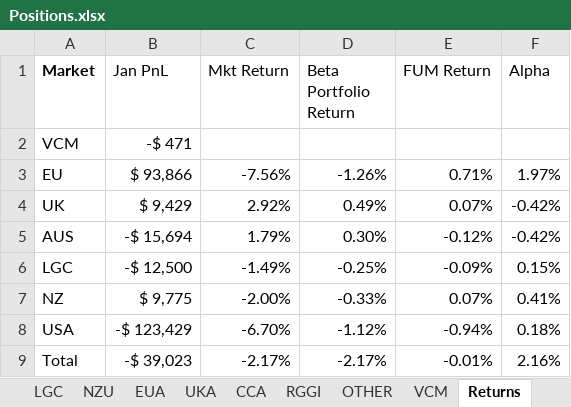
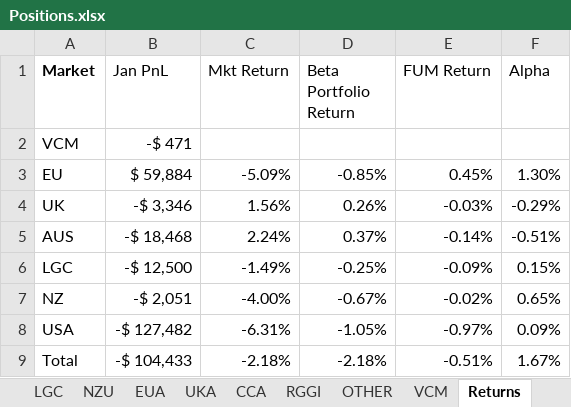
Before and after one commit to SamCurtis111/Carbon_Report, an Excel workbook: Positions.xlsx, sheet Returns, drawn as a sheet; values as stored, in another font and other column widths than the file's, no borders; conditional formats not drawn; the diff names each change by its address in the sheet, - before the commit and + after, or states it on an @@ line.

```diff
--- a/Positions.xlsx (sheet Returns)
+++ b/Positions.xlsx (sheet Returns)
-B3 (Jan PnL): $ 93,866
+B3 (Jan PnL): $ 59,884
-C3 (Mkt Return): -7.56%
+C3 (Mkt Return): -5.09%
-D3 (Beta Portfolio Return): -1.26%
+D3 (Beta Portfolio Return): -0.85%
-E3 (FUM Return): 0.71%
+E3 (FUM Return): 0.45%
-F3 (Alpha): 1.97%
+F3 (Alpha): 1.30%
-B4 (Jan PnL): $ 9,429
+B4 (Jan PnL): -$ 3,346
-C4 (Mkt Return): 2.92%
+C4 (Mkt Return): 1.56%
-D4 (Beta Portfolio Return): 0.49%
+D4 (Beta Portfolio Return): 0.26%
-E4 (FUM Return): 0.07%
+E4 (FUM Return): -0.03%
-F4 (Alpha): -0.42%
+F4 (Alpha): -0.29%
-B5 (Jan PnL): -$ 15,694
+B5 (Jan PnL): -$ 18,468
-C5 (Mkt Return): 1.79%
+C5 (Mkt Return): 2.24%
-D5 (Beta Portfolio Return): 0.30%
+D5 (Beta Portfolio Return): 0.37%
-E5 (FUM Return): -0.12%
+E5 (FUM Return): -0.14%
-F5 (Alpha): -0.42%
+F5 (Alpha): -0.51%
-B7 (Jan PnL): $ 9,775
+B7 (Jan PnL): -$ 2,051
-C7 (Mkt Return): -2.00%
+C7 (Mkt Return): -4.00%
-D7 (Beta Portfolio Return): -0.33%
+D7 (Beta Portfolio Return): -0.67%
-E7 (FUM Return): 0.07%
+E7 (FUM Return): -0.02%
-F7 (Alpha): 0.41%
+F7 (Alpha): 0.65%
-B8 (Jan PnL): -$ 123,429
+B8 (Jan PnL): -$ 127,482
-C8 (Mkt Return): -6.70%
+C8 (Mkt Return): -6.31%
-D8 (Beta Portfolio Return): -1.12%
+D8 (Beta Portfolio Return): -1.05%
-E8 (FUM Return): -0.94%
+E8 (FUM Return): -0.97%
-F8 (Alpha): 0.18%
+F8 (Alpha): 0.09%
-B9 (Jan PnL): -$ 39,023
+B9 (Jan PnL): -$ 104,433
-C9 (Mkt Return): -2.17%
+C9 (Mkt Return): -2.18%
-D9 (Beta Portfolio Return): -2.17%
+D9 (Beta Portfolio Return): -2.18%
-E9 (FUM Return): -0.01%
+E9 (FUM Return): -0.51%
-F9 (Alpha): 2.16%
+F9 (Alpha): 1.67%
```
Also changed, not shown: sheet EUA, sheet Allocation, sheet OTHER, sheet NZU, sheet Index, sheet UKA, 3 more sheets, formulas that keep their value, EUA PnL Output.xlsx, NZU PnL Output.xlsx, 7 other files.
